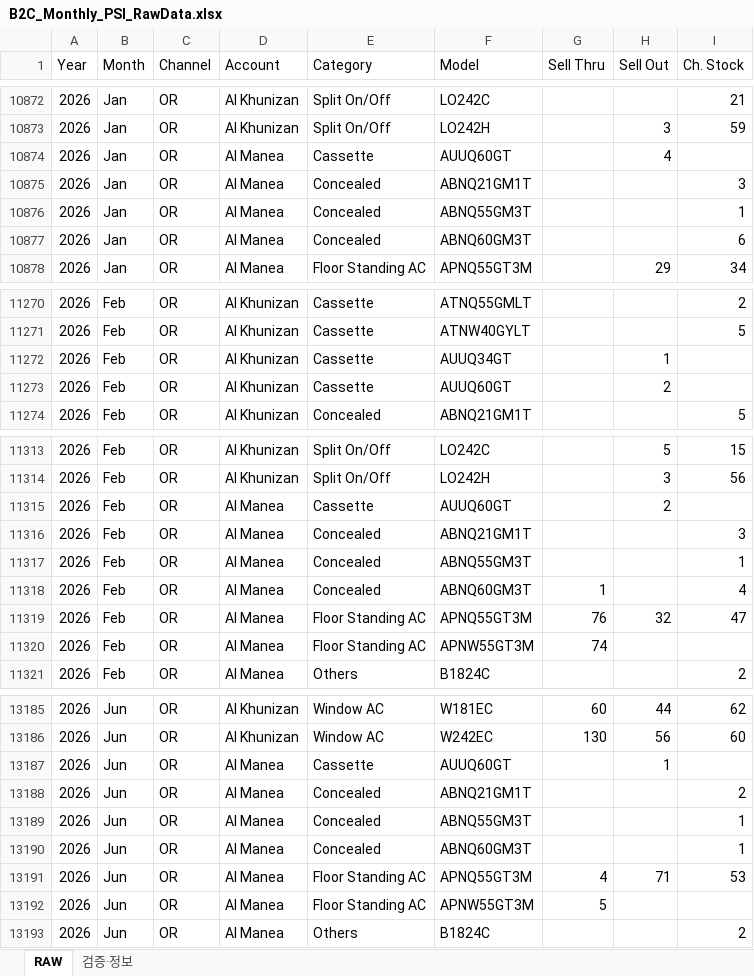
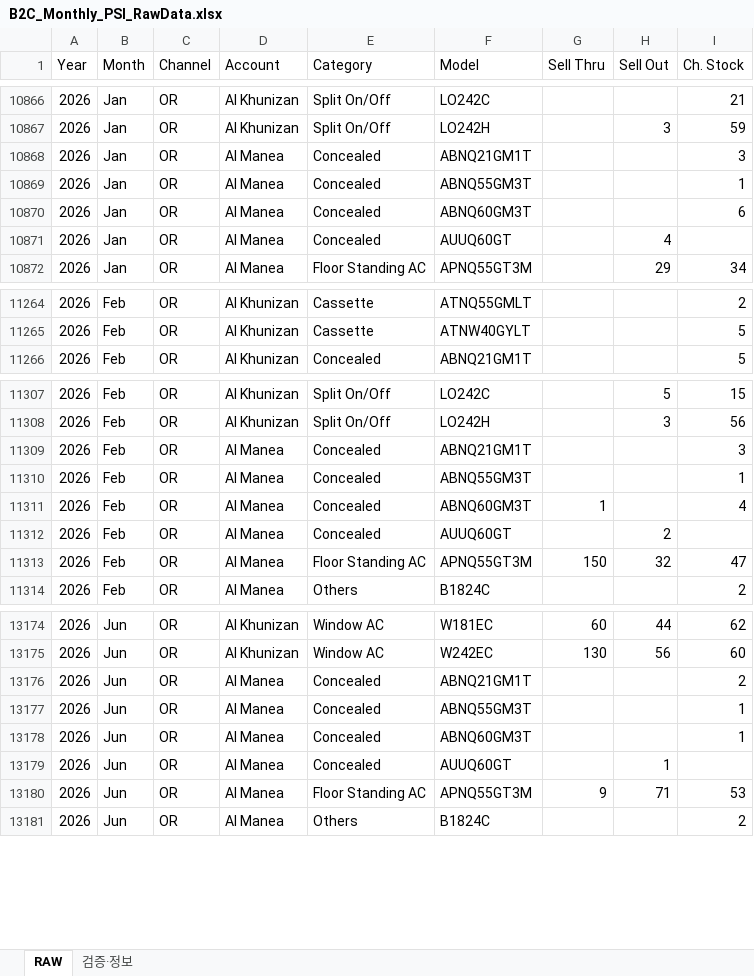
Before and after one commit to perfectjjong/Shaker-MD-App, an Excel workbook: docs/dashboards/b2c-monthly-psi/B2C_Monthly_PSI_RawData.xlsx, sheet RAW, drawn as a sheet; only a part is shown, gaps mark what is left out; values as stored, in another font and other column widths than the file's, no borders; removed rows and columns are numbered as before the commit, all else as after; the diff covers the shown part only; the diff names each change by its address in the sheet, - before the commit and + after, or states it on an @@ line.

```diff
--- a/docs/dashboards/b2c-monthly-psi/B2C_Monthly_PSI_RawData.xlsx (sheet RAW)
+++ b/docs/dashboards/b2c-monthly-psi/B2C_Monthly_PSI_RawData.xlsx (sheet RAW)
-row 10874: 2026 | Jan | OR | Al Manea | Cassette | AUUQ60GT |  | 4
+row 10871: 2026 | Jan | OR | Al Manea | Concealed | AUUQ60GT |  | 4
-row 11272: 2026 | Feb | OR | Al Khunizan | Cassette | AUUQ34GT |  | 1
-row 11273: 2026 | Feb | OR | Al Khunizan | Cassette | AUUQ60GT |  | 2
-row 11315: 2026 | Feb | OR | Al Manea | Cassette | AUUQ60GT |  | 2
+row 11312: 2026 | Feb | OR | Al Manea | Concealed | AUUQ60GT |  | 2
-G11313 (Sell Thru): 76
+G11313 (Sell Thru): 150
-row 11320: 2026 | Feb | OR | Al Manea | Floor Standing AC | APNW55GT3M | 74
-row 13187: 2026 | Jun | OR | Al Manea | Cassette | AUUQ60GT |  | 1
+row 13179: 2026 | Jun | OR | Al Manea | Concealed | AUUQ60GT |  | 1
-G13180 (Sell Thru): 4
+G13180 (Sell Thru): 9
-row 13192: 2026 | Jun | OR | Al Manea | Floor Standing AC | APNW55GT3M | 5
```
Also changed, not shown: 6 added rows, 17 removed rows and 77 edited cells elsewhere in this sheet, sheet 검증·정보, docs/dashboards/or-monthly-psi/OR_Monthly_PSI_RawData.xlsx, 1 other file.
